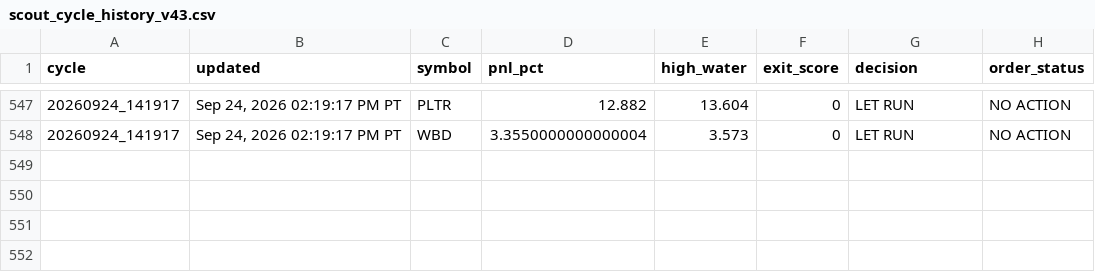
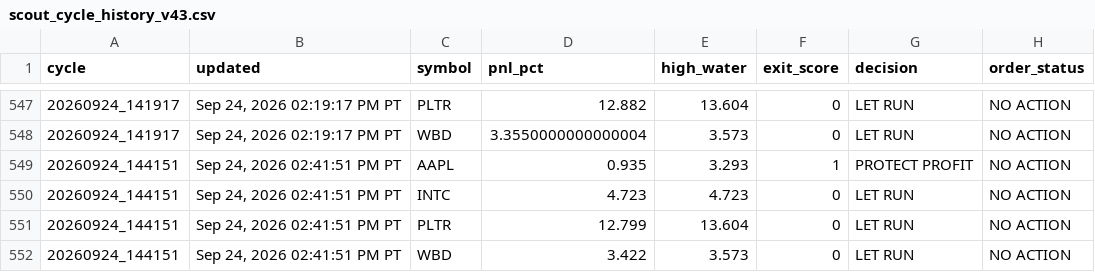
Before and after one commit to Kodamafire/scout-mobile, a CSV file: .scout/scout_cycle_history_v43.csv, drawn as a sheet; only a part is shown, gaps mark what is left out; the diff names each change by its address in the sheet, - before the commit and + after, or states it on an @@ line.

Commit message:
Scout automatic cycle

```diff
--- a/.scout/scout_cycle_history_v43.csv
+++ b/.scout/scout_cycle_history_v43.csv
+row 549: 20260924_144151 | Sep 24, 2026 02:41:51 PM PT | AAPL | 0.935 | 3.293 | 1 | PROTECT PROFIT | NO ACTION
+row 550: 20260924_144151 | Sep 24, 2026 02:41:51 PM PT | INTC | 4.723 | 4.723 | 0 | LET RUN | NO ACTION
+row 551: 20260924_144151 | Sep 24, 2026 02:41:51 PM PT | PLTR | 12.799 | 13.604 | 0 | LET RUN | NO ACTION
+row 552: 20260924_144151 | Sep 24, 2026 02:41:51 PM PT | WBD | 3.422 | 3.573 | 0 | LET RUN | NO ACTION
```
Also changed, not shown: 2 other files.
